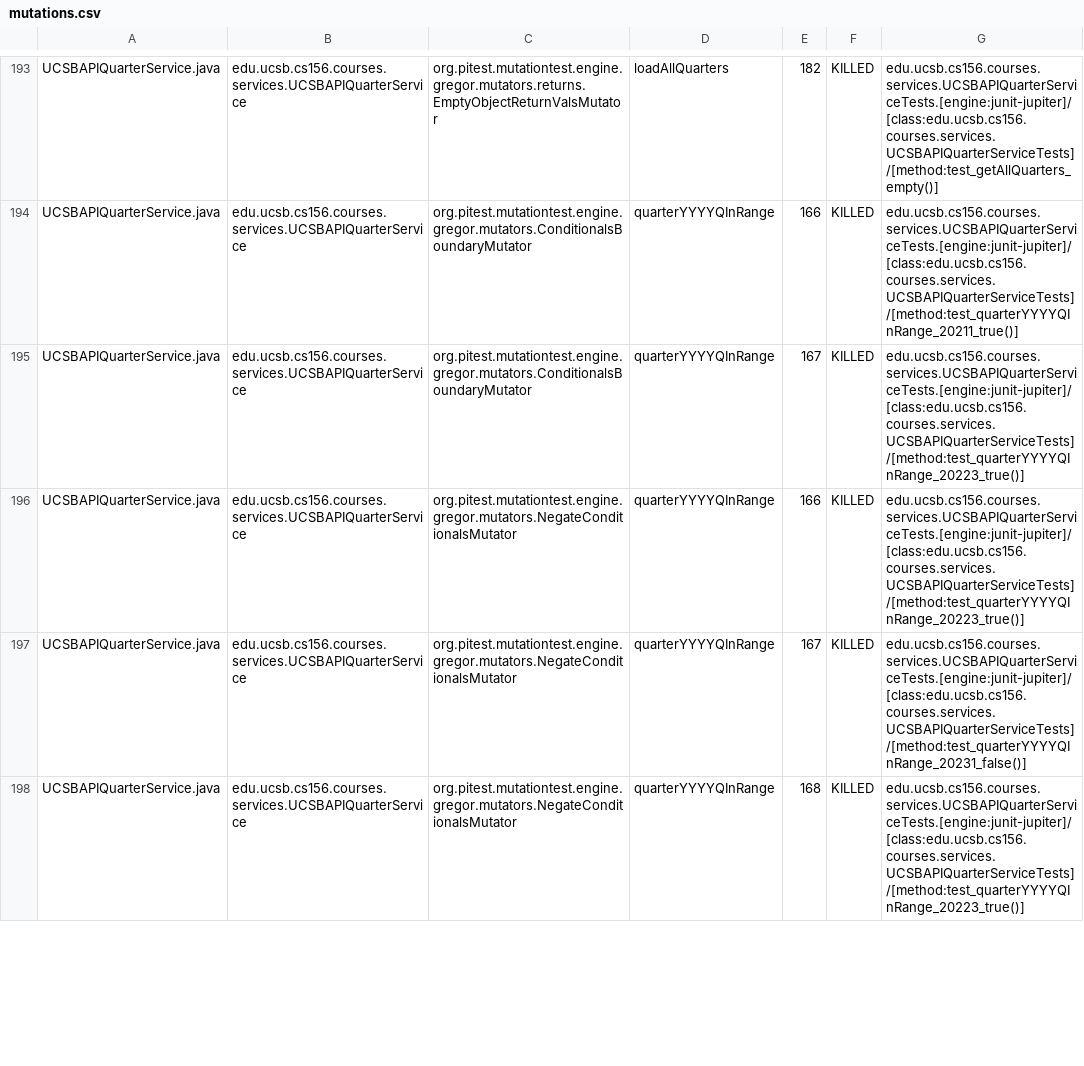
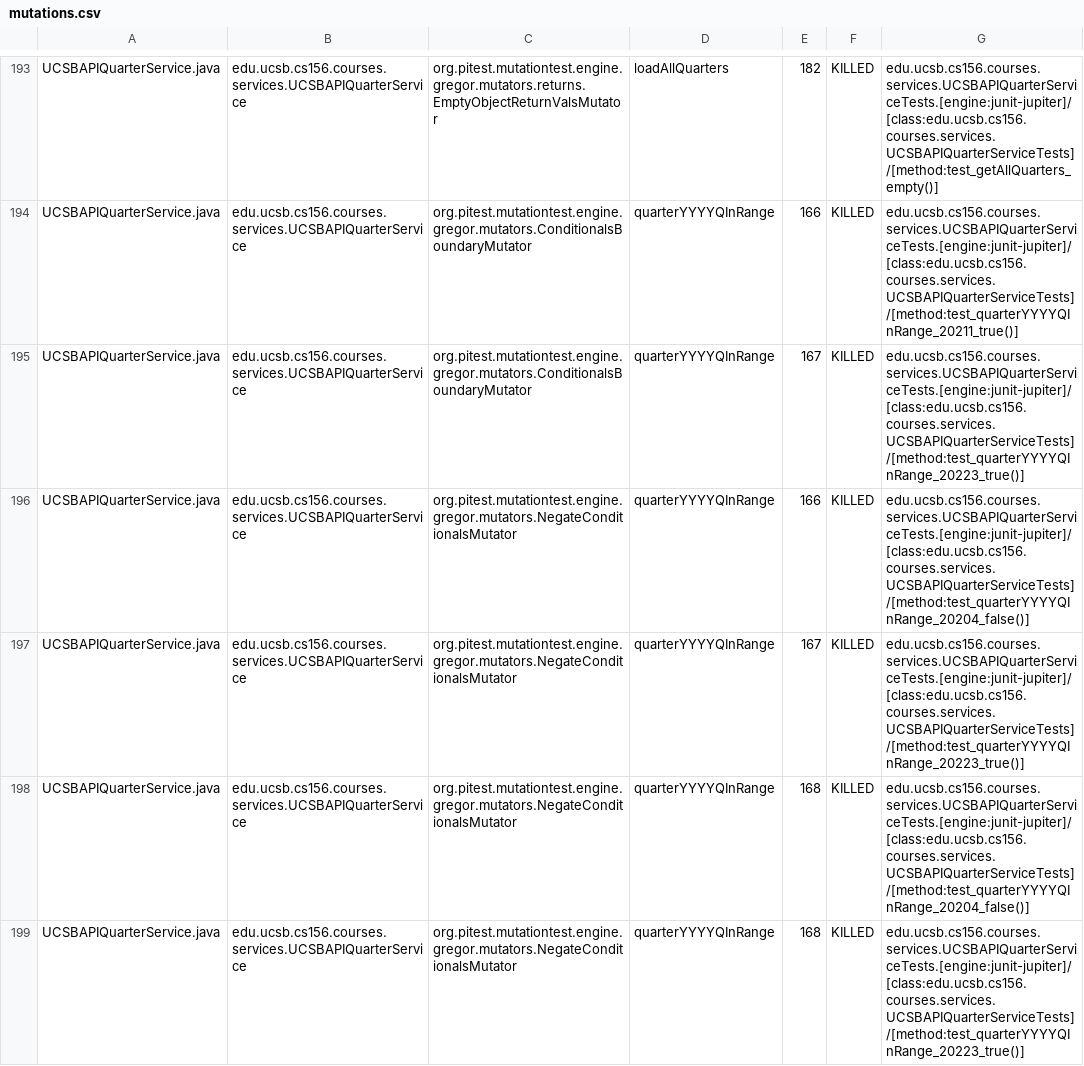
Before and after one commit to ucsb-cs156-s26/proj-courses-s26-02, a CSV file: prs/22/pitest/mutations.csv, drawn as a sheet; only a part is shown, gaps mark what is left out; the diff covers the shown part only.

Commit message:
Deploying to gh-pages from @ ucsb-cs156-s26/proj-courses-s26-02@c171e3917548f6da0742cc97f891d8571323cfad 🚀

```diff
--- a/prs/22/pitest/mutations.csv
+++ b/prs/22/pitest/mutations.csv
@@ -195,4 +195,5 @@ UCSBAPIQuarterService.java,edu.ucsb.cs156.courses.services.UCSBAPIQuarterService
 UCSBAPIQuarterService.java,edu.ucsb.cs156.courses.services.UCSBAPIQuarterService,org.pitest.mutationtest.engine.gregor.mutators.ConditionalsBoundaryMutator,quarterYYYYQInRange,167,KILLED,edu.ucsb.cs156.courses.services.UCSBAPIQuarterServiceTests.[engine:junit-jupiter]/[class:edu.ucsb.cs156.courses.services.UCSBAPIQuarterServiceTests]/[method:test_quarterYYYYQInRange_20223_true()]
-UCSBAPIQuarterService.java,edu.ucsb.cs156.courses.services.UCSBAPIQuarterService,org.pitest.mutationtest.engine.gregor.mutators.NegateConditionalsMutator,quarterYYYYQInRange,166,KILLED,edu.ucsb.cs156.courses.services.UCSBAPIQuarterServiceTests.[engine:junit-jupiter]/[class:edu.ucsb.cs156.courses.services.UCSBAPIQuarterServiceTests]/[method:test_quarterYYYYQInRange_20223_true()]
-UCSBAPIQuarterService.java,edu.ucsb.cs156.courses.services.UCSBAPIQuarterService,org.pitest.mutationtest.engine.gregor.mutators.NegateConditionalsMutator,quarterYYYYQInRange,167,KILLED,edu.ucsb.cs156.courses.services.UCSBAPIQuarterServiceTests.[engine:junit-jupiter]/[class:edu.ucsb.cs156.courses.services.UCSBAPIQuarterServiceTests]/[method:test_quarterYYYYQInRange_20231_false()]
+UCSBAPIQuarterService.java,edu.ucsb.cs156.courses.services.UCSBAPIQuarterService,org.pitest.mutationtest.engine.gregor.mutators.NegateConditionalsMutator,quarterYYYYQInRange,166,KILLED,edu.ucsb.cs156.courses.services.UCSBAPIQuarterServiceTests.[engine:junit-jupiter]/[class:edu.ucsb.cs156.courses.services.UCSBAPIQuarterServiceTests]/[method:test_quarterYYYYQInRange_20204_false()]
+UCSBAPIQuarterService.java,edu.ucsb.cs156.courses.services.UCSBAPIQuarterService,org.pitest.mutationtest.engine.gregor.mutators.NegateConditionalsMutator,quarterYYYYQInRange,167,KILLED,edu.ucsb.cs156.courses.services.UCSBAPIQuarterServiceTests.[engine:junit-jupiter]/[class:edu.ucsb.cs156.courses.services.UCSBAPIQuarterServiceTests]/[method:test_quarterYYYYQInRange_20223_true()]
+UCSBAPIQuarterService.java,edu.ucsb.cs156.courses.services.UCSBAPIQuarterService,org.pitest.mutationtest.engine.gregor.mutators.NegateConditionalsMutator,quarterYYYYQInRange,168,KILLED,edu.ucsb.cs156.courses.services.UCSBAPIQuarterServiceTests.[engine:junit-jupiter]/[class:edu.ucsb.cs156.courses.services.UCSBAPIQuarterServiceTests]/[method:test_quarterYYYYQInRange_20204_false()]
 UCSBAPIQuarterService.java,edu.ucsb.cs156.courses.services.UCSBAPIQuarterService,org.pitest.mutationtest.engine.gregor.mutators.NegateConditionalsMutator,quarterYYYYQInRange,168,KILLED,edu.ucsb.cs156.courses.services.UCSBAPIQuarterServiceTests.[engine:junit-jupiter]/[class:edu.ucsb.cs156.courses.services.UCSBAPIQuarterServiceTests]/[method:test_quarterYYYYQInRange_20223_true()]
```
Also changed, not shown: 1 added row, 2 removed rows and 50 edited cells elsewhere in this file, 52 other files.
